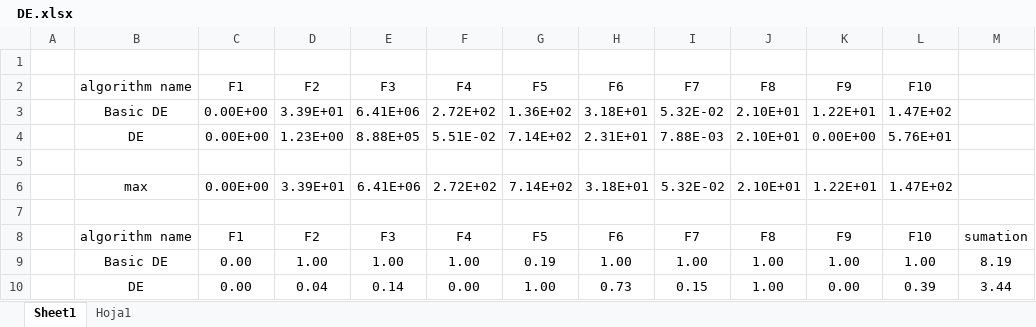
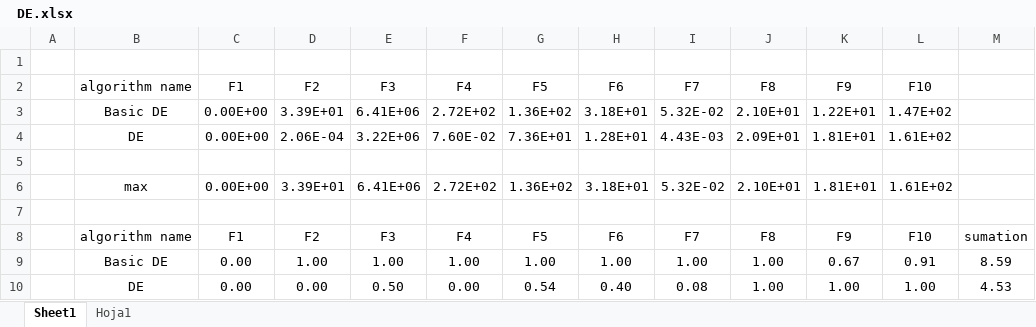
Before and after one commit to jotagarciaz/AI, an Excel workbook: Lab 4/ DE.xlsx, sheet Sheet1, drawn as a sheet; values as stored, in another font and other column widths than the file's, no borders; charts and pictures not drawn; removed rows and columns are numbered as before the commit, all else as after; the diff names each change by its address in the sheet, - before the commit and + after, or states it on an @@ line.

```diff
--- a/Lab 4/ DE.xlsx (sheet Sheet1)
+++ b/Lab 4/ DE.xlsx (sheet Sheet1)
-row 4:  | DE | 0.00E+00 | 1.23E+00 | 8.88E+05 | 5.51E-02 | 7.14E+02 | 2.31E+01 | 7.88E-03 | 2.10E+01 | 0.00E+00 | 5.76E+01
+row 4:  | DE | 0.00E+00 | 2.06E-04 | 3.22E+06 | 7.60E-02 | 7.36E+01 | 1.28E+01 | 4.43E-03 | 2.09E+01 | 1.81E+01 | 1.61E+02
-G6 (F5): 7.14E+02
+G6 (F5): 1.36E+02
-K6 (F9): 1.22E+01
+K6 (F9): 1.81E+01
-L6 (F10): 1.47E+02
+L6 (F10): 1.61E+02
-G9 (F5): 0.19
+G9 (F5): 1.00
-K9 (F9): 1.00
+K9 (F9): 0.67
-L9 (F10): 1.00
+L9 (F10): 0.91
-M9: 8.19
+M9: 8.59
-row 10:  | DE | 0.00 | 0.04 | 0.14 | 0.00 | 1.00 | 0.73 | 0.15 | 1.00 | 0.00 | 0.39 | 3.44
+row 10:  | DE | 0.00 | 0.00 | 0.50 | 0.00 | 0.54 | 0.40 | 0.08 | 1.00 | 1.00 | 1.00 | 4.53
```
Also changed, not shown: Lab 4/ GA.xlsx, Lab 4/PSO.xlsx, 13 other files.
